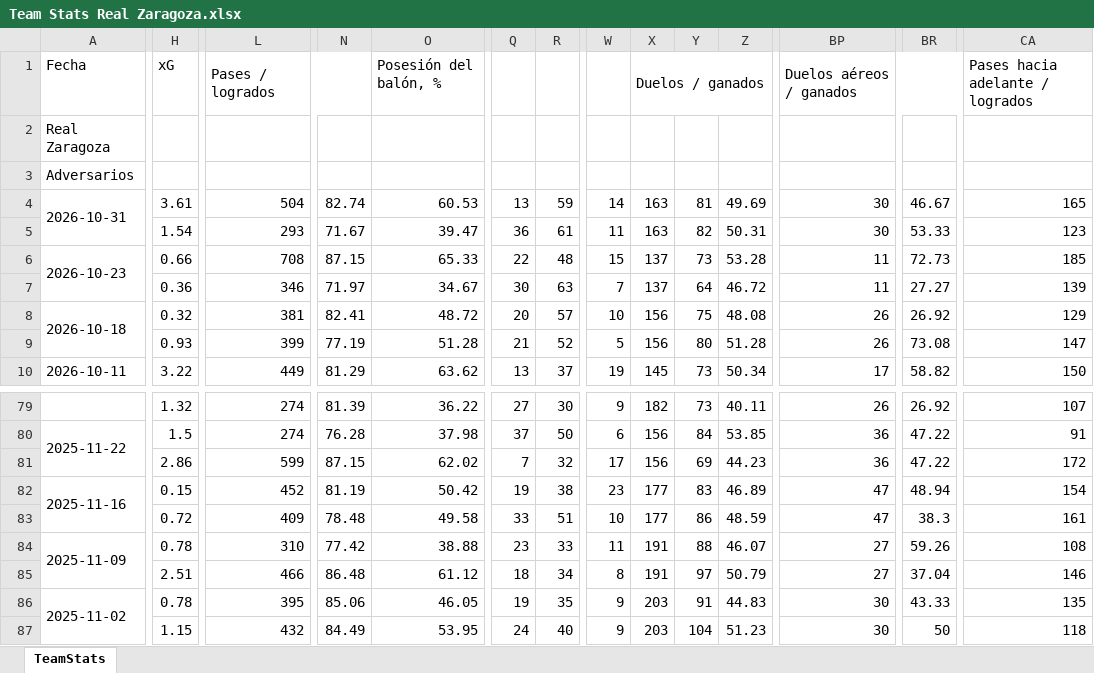
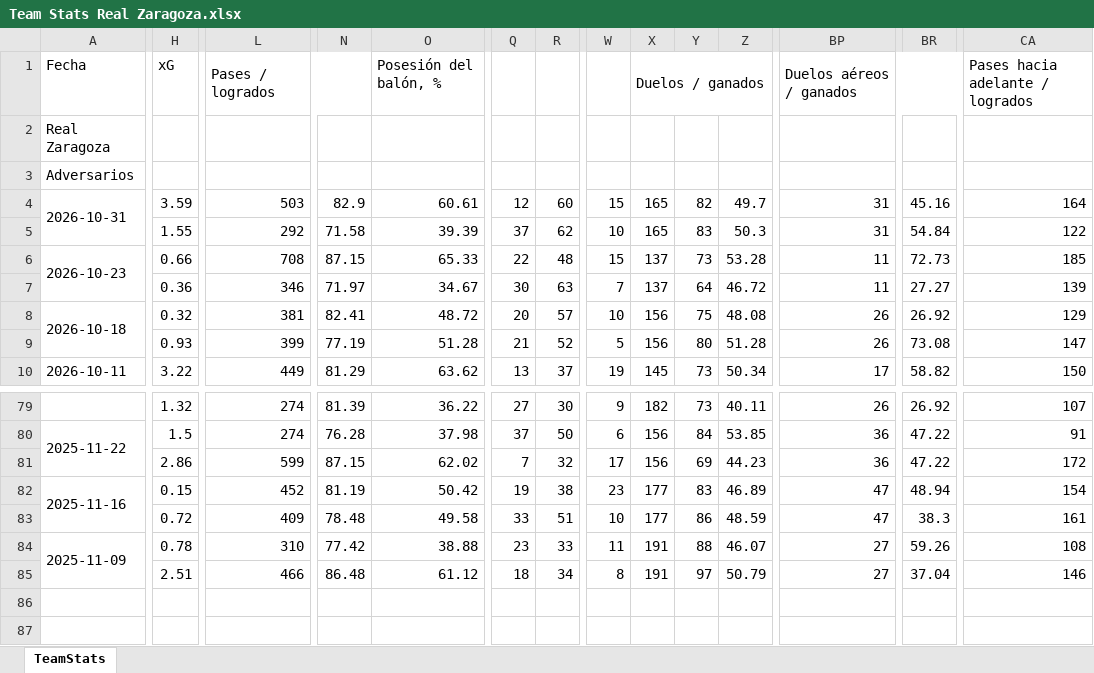
Before and after one commit to vceazurita-ship-it/Real-Madrid-Castilla-26-27, an Excel workbook: public/data/wys/Team Stats Real Zaragoza.xlsx, sheet TeamStats, drawn as a sheet; only a part is shown, gaps mark what is left out; values as stored, in another font and other column widths than the file's, no borders; rows hold the shown columns only; the diff covers the shown part only; the diff names each change by its address in the sheet, - before the commit and + after, or states it on an @@ line.

```diff
--- a/public/data/wys/Team Stats Real Zaragoza.xlsx (sheet TeamStats)
+++ b/public/data/wys/Team Stats Real Zaragoza.xlsx (sheet TeamStats)
-H4: 3.61
+H4: 3.59
-L4: 504
+L4: 503
-N4: 82.74
+N4: 82.9
-O4: 60.53
+O4: 60.61
-Q4: 13
+Q4: 12
-R4: 59
+R4: 60
-W4: 14
+W4: 15
-X4:X5: 163
+X4:X5: 165
-Y4: 81
+Y4: 82
-Z4: 49.69
+Z4: 49.7
-BP4:BP5: 30
+BP4:BP5: 31
-BR4: 46.67
+BR4: 45.16
-CA4: 165
+CA4: 164
-H5: 1.54
+H5: 1.55
-L5: 293
+L5: 292
-N5: 71.67
+N5: 71.58
-O5: 39.47
+O5: 39.39
-Q5: 36
+Q5: 37
-R5: 61
+R5: 62
-W5: 11
+W5: 10
-Y5: 82
+Y5: 83
-Z5: 50.31
+Z5: 50.3
-BR5: 53.33
+BR5: 54.84
-CA5: 123
+CA5: 122
-row 86: 2025-11-02 | 0.78 | 395 | 85.06 | 46.05 | 19 | 35 | 9 | 203 | 91 | 44.83 | 30 | 43.33 | 135
-row 87:  | 1.15 | 432 | 84.49 | 53.95 | 24 | 40 | 9 | 203 | 104 | 51.23 | 30 | 50 | 118
```
Also changed, not shown: 38 edited cells elsewhere in this sheet, public/data/wys/Team Stats Algeciras.xlsx, public/data/wys/Team Stats Atlético Madrid B.xlsx, 16 other files.
